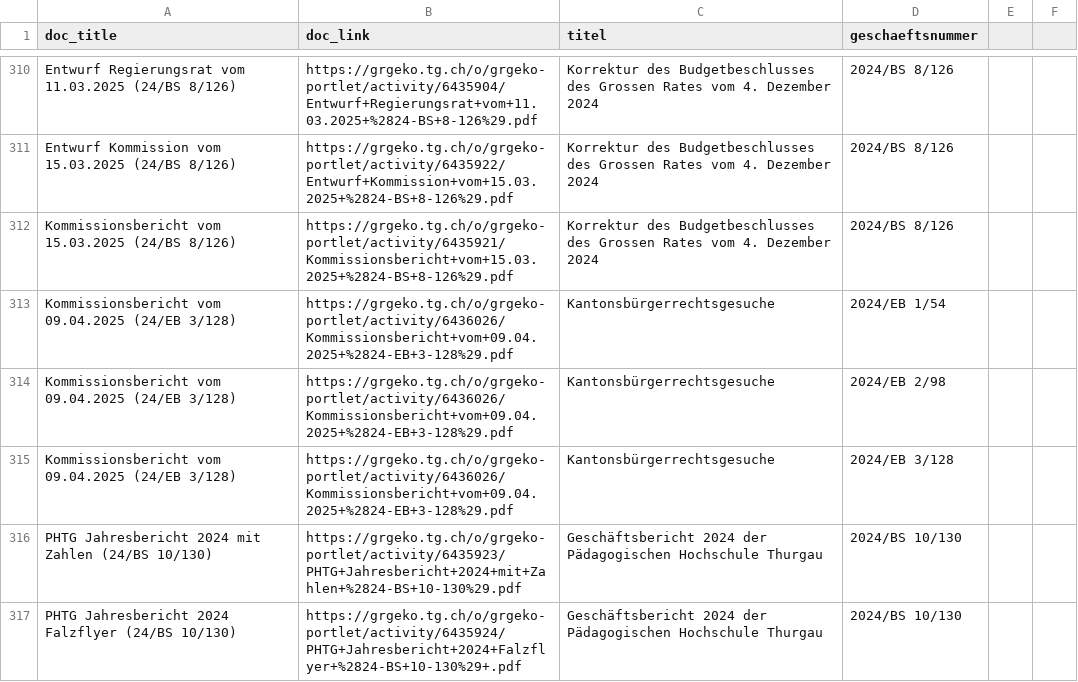
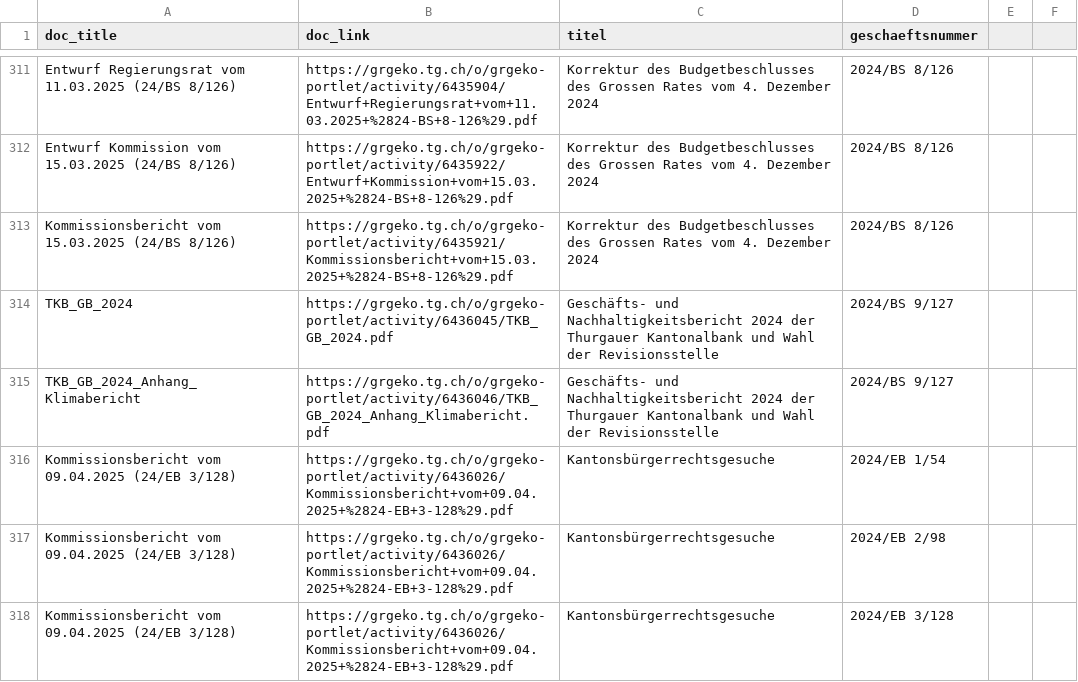
Before and after one commit to ogdtg/vorstossdaten_scrape, a CSV file: dokumente.csv, drawn as a sheet; only a part is shown, gaps mark what is left out; the shorter side is filled out with more unchanged rows; the diff covers the shown part only.

```diff
--- a/dokumente.csv
+++ b/dokumente.csv
@@ -312,2 +313,4 @@
 "Kommissionsbericht vom 15.03.2025 (24/BS 8/126)","https://grgeko.tg.ch/o/grgeko-portlet/activity/6435921/Kommissionsbericht+vom+15.03.2025+%2824-BS+8-126%29.pdf","Korrektur des Budgetbeschlusses des Grossen Rates vom 4. Dezember 2024","2024/BS 8/126"
+"TKB_GB_2024","https://grgeko.tg.ch/o/grgeko-portlet/activity/6436045/TKB_GB_2024.pdf","Geschäfts- und Nachhaltigkeitsbericht 2024 der Thurgauer Kantonalbank und Wahl der Revisionsstelle","2024/BS 9/127"
+"TKB_GB_2024_Anhang_Klimabericht","https://grgeko.tg.ch/o/grgeko-portlet/activity/6436046/TKB_GB_2024_Anhang_Klimabericht.pdf","Geschäfts- und Nachhaltigkeitsbericht 2024 der Thurgauer Kantonalbank und Wahl der Revisionsstelle","2024/BS 9/127"
 "Kommissionsbericht vom 09.04.2025 (24/EB 3/128)","https://grgeko.tg.ch/o/grgeko-portlet/activity/6436026/Kommissionsbericht+vom+09.04.2025+%2824-EB+3-128%29.pdf","Kantonsbürgerrechtsgesuche","2024/EB 1/54"
```
Also changed, not shown: 5 added rows elsewhere in this file, geschaefte.csv, 1 other file.
